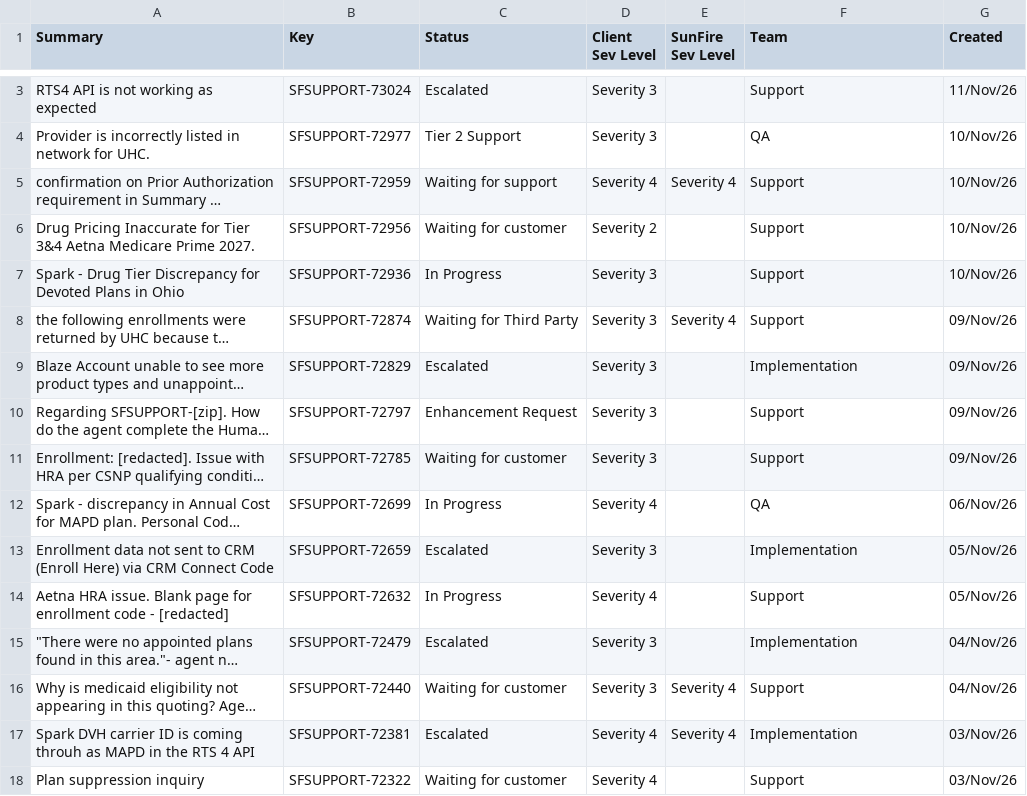
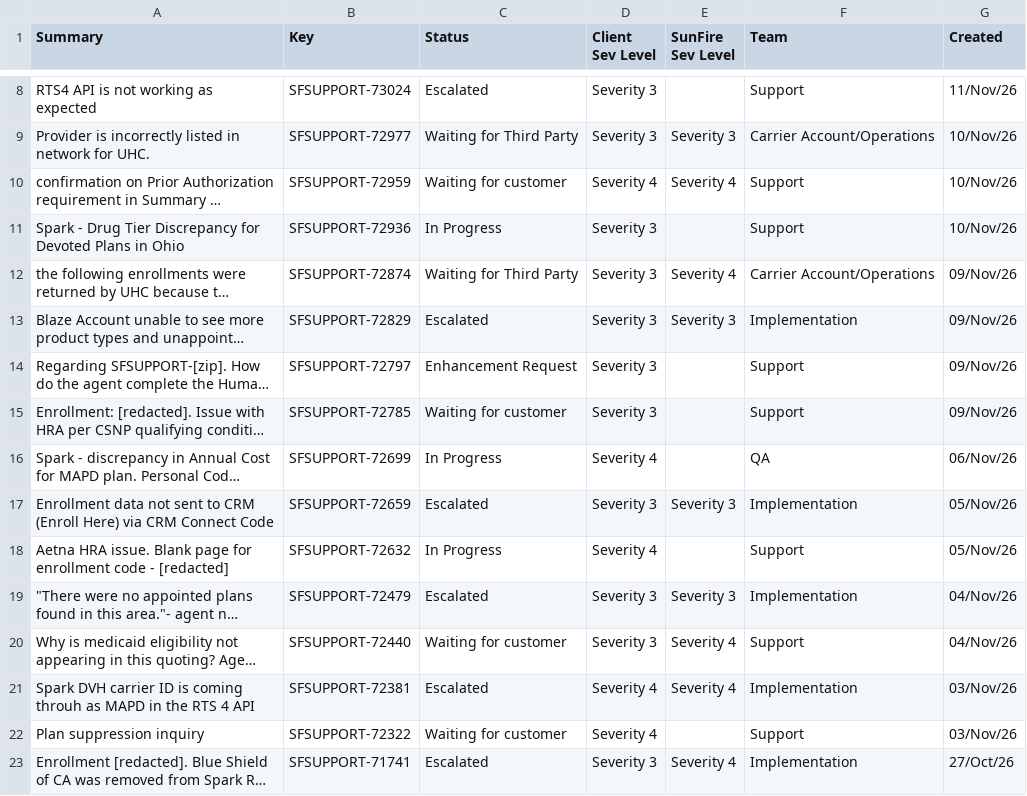
Before and after one commit to Spark-Advisors/sunfire-ticket-dashboard, a CSV file: tickets.csv, drawn as a sheet; only a part is shown, gaps mark what is left out; the shorter side is filled out with more unchanged rows; long unchanged cells end in …; removed rows and columns are numbered as before the commit, all else as after; the diff covers the shown part only; the diff names each change by its address in the sheet, - before the commit and + after, or states it on an @@ line.

```diff
--- a/tickets.csv
+++ b/tickets.csv
-C9 (Status): Tier 2 Support
+C9 (Status): Waiting for Third Party
-E9 (SunFire Sev Level): (empty)
+E9 (SunFire Sev Level): Severity 3
-F9 (Team): QA
+F9 (Team): Carrier Account/Operations
-C10 (Status): Waiting for support
+C10 (Status): Waiting for customer
-row 6: Drug Pricing Inaccurate for Tier 3&4 Aetna Medicare Prime 2027. | SFSUPPORT-72956 | Waiting for customer | Severity 2 |  | Support | 10/Nov/26
-F12 (Team): Support
+F12 (Team): Carrier Account/Operations
-E13 (SunFire Sev Level): (empty)
+E13 (SunFire Sev Level): Severity 3
-E17 (SunFire Sev Level): (empty)
+E17 (SunFire Sev Level): Severity 3
-E19 (SunFire Sev Level): (empty)
+E19 (SunFire Sev Level): Severity 3
```
Also changed, not shown: 5 added rows, 2 removed rows and 8 edited cells elsewhere in this file.
